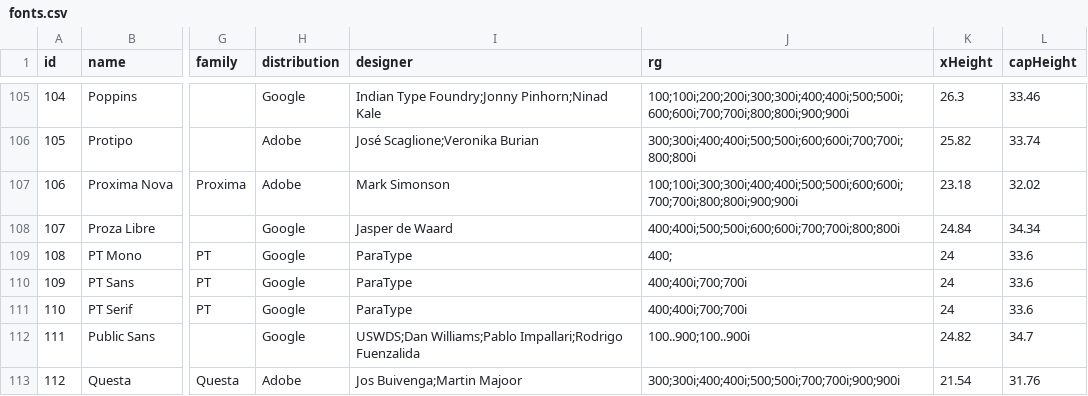
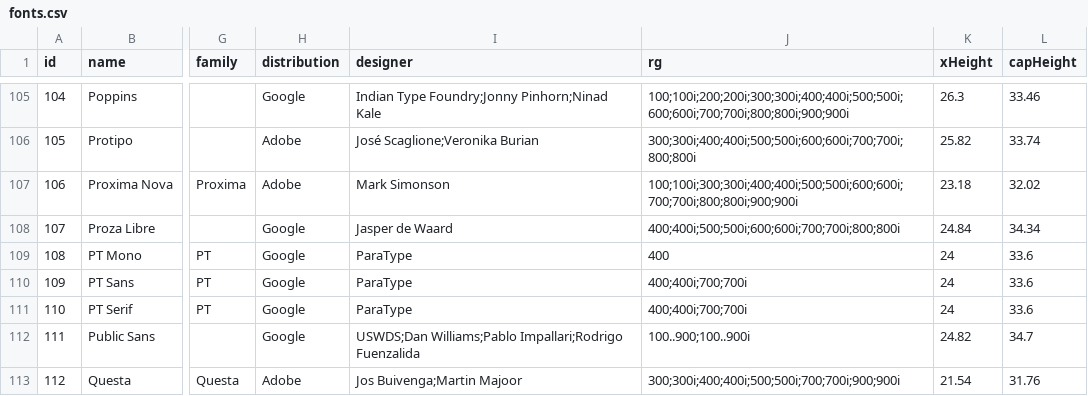
Before and after one commit to andrew-wallis/xheightable, a CSV file: public/data/fonts.csv, drawn as a sheet; only a part is shown, gaps mark what is left out; the diff names each change by its address in the sheet, - before the commit and + after, or states it on an @@ line.

Commit message:
Update data

```diff
--- a/public/data/fonts.csv
+++ b/public/data/fonts.csv
-J109 (rg): 400;
+J109 (rg): 400
```
Also changed, not shown: 1 other file.
